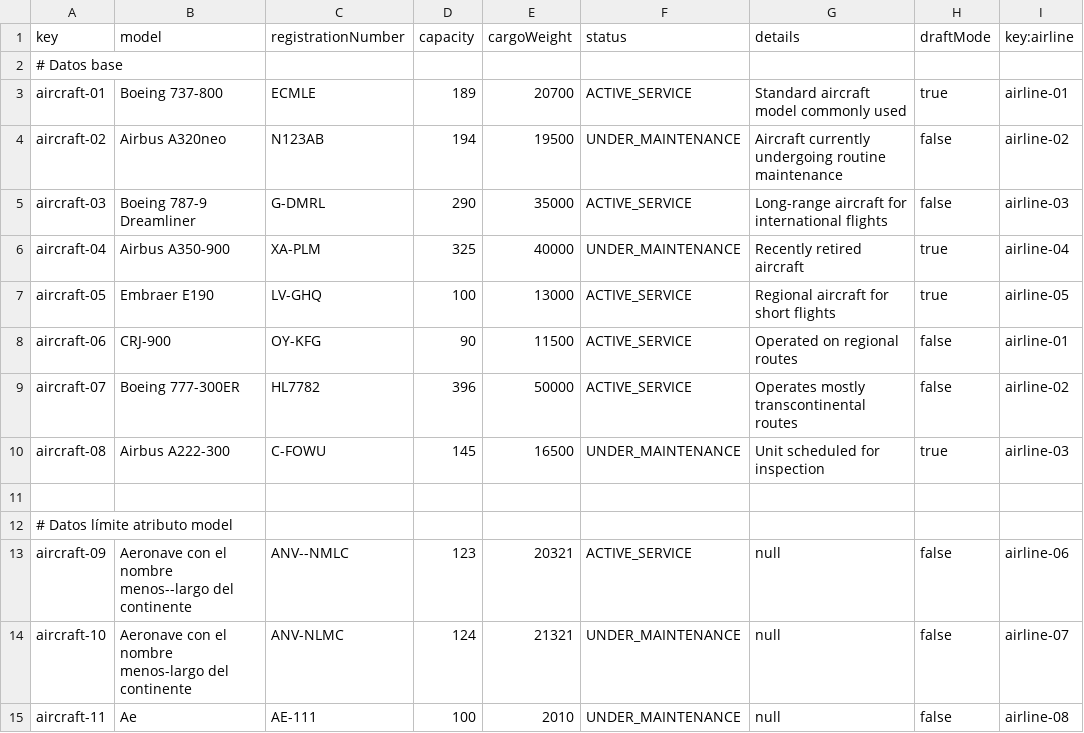
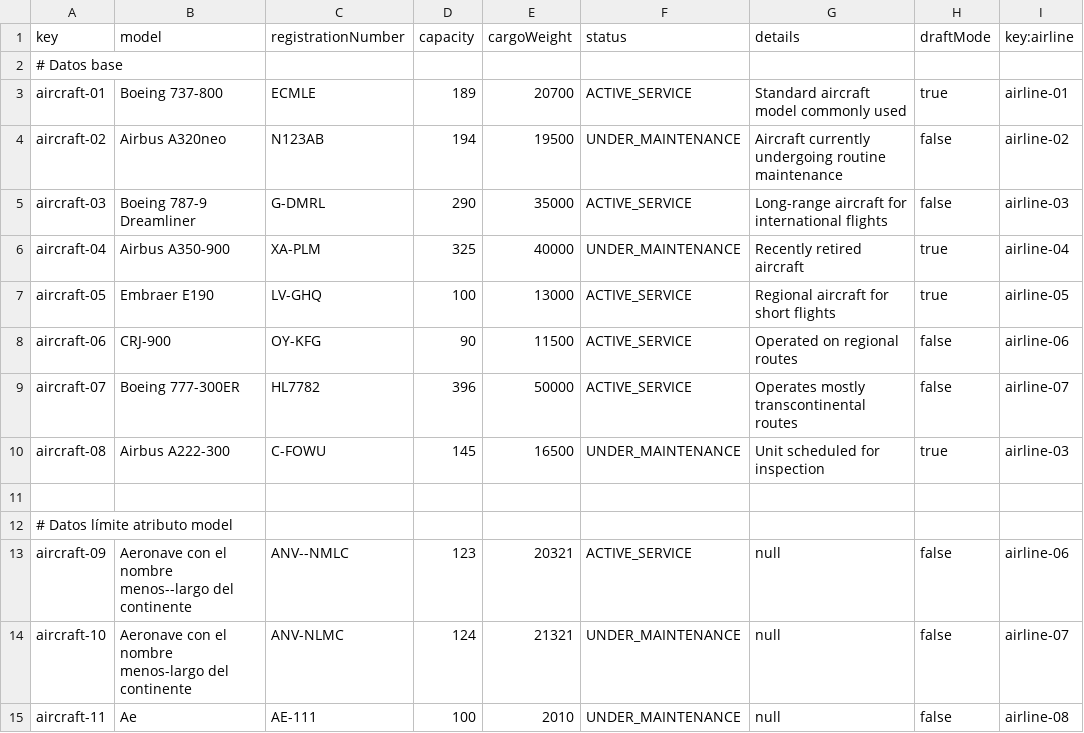
Before and after one commit to pabmejbui/Acme-ANS, a CSV file: src/main/resources/WEB-INF/data/sample/aircraft.csv, drawn as a sheet; only a part is shown.

```diff
--- a/src/main/resources/WEB-INF/data/sample/aircraft.csv
+++ b/src/main/resources/WEB-INF/data/sample/aircraft.csv
@@ -7,4 +7,4 @@ aircraft-04,Airbus A350-900,XA-PLM,325,40000,UNDER_MAINTENANCE,Recently retired
 aircraft-05,Embraer E190,LV-GHQ,100,13000,ACTIVE_SERVICE,Regional aircraft for short flights,true,airline-05
-aircraft-06,CRJ-900,OY-KFG,90,11500,ACTIVE_SERVICE,Operated on regional routes,false,airline-01
-aircraft-07,Boeing 777-300ER,HL7782,396,50000,ACTIVE_SERVICE,Operates mostly transcontinental routes,false,airline-02
+aircraft-06,CRJ-900,OY-KFG,90,11500,ACTIVE_SERVICE,Operated on regional routes,false,airline-06
+aircraft-07,Boeing 777-300ER,HL7782,396,50000,ACTIVE_SERVICE,Operates mostly transcontinental routes,false,airline-07
 aircraft-08,Airbus A222-300,C-FOWU,145,16500,UNDER_MAINTENANCE,Unit scheduled for inspection,true,airline-03
```
Also changed, not shown: src/main/resources/WEB-INF/data/sample/activityLog.csv, src/main/resources/WEB-INF/data/sample/leg.csv, 2 other files.
